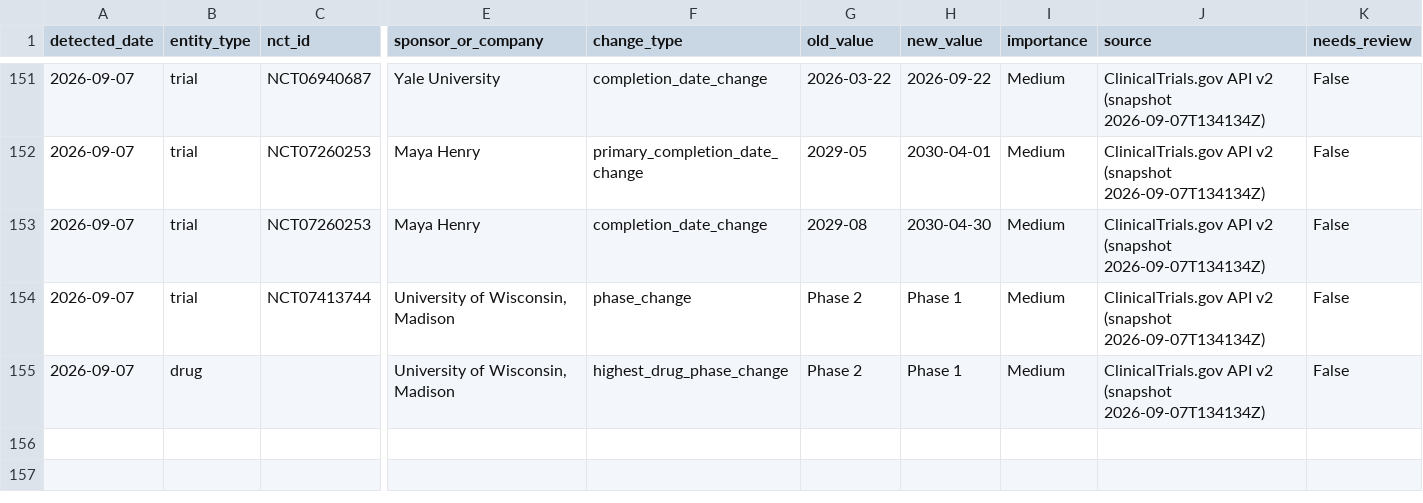
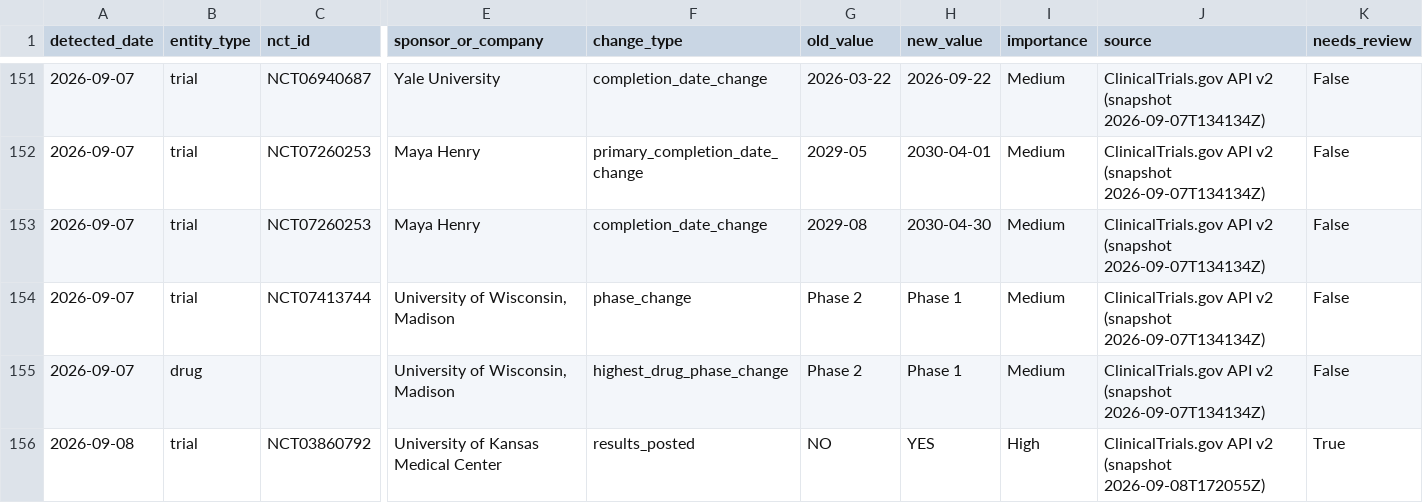
Before and after one commit to juniparkk/AriBio-Clinical-Trial-Pipeline, a CSV file: outputs/pipeline_changes_history.csv, drawn as a sheet; only a part is shown, gaps mark what is left out; rows hold the shown columns only; the diff names each change by its address in the sheet, - before the commit and + after, or states it on an @@ line.

```diff
--- a/outputs/pipeline_changes_history.csv
+++ b/outputs/pipeline_changes_history.csv
+row 156: 2026-09-08 | trial | NCT03860792 | University of Kansas Medical Center | results_posted | NO | YES | High | ClinicalTrials.gov API v2 (snapshot 2026-09-08T172055Z) | True
```
Also changed, not shown: outputs/classification_gap_audit.csv, outputs/pipeline_changes.csv, 6 other files.
